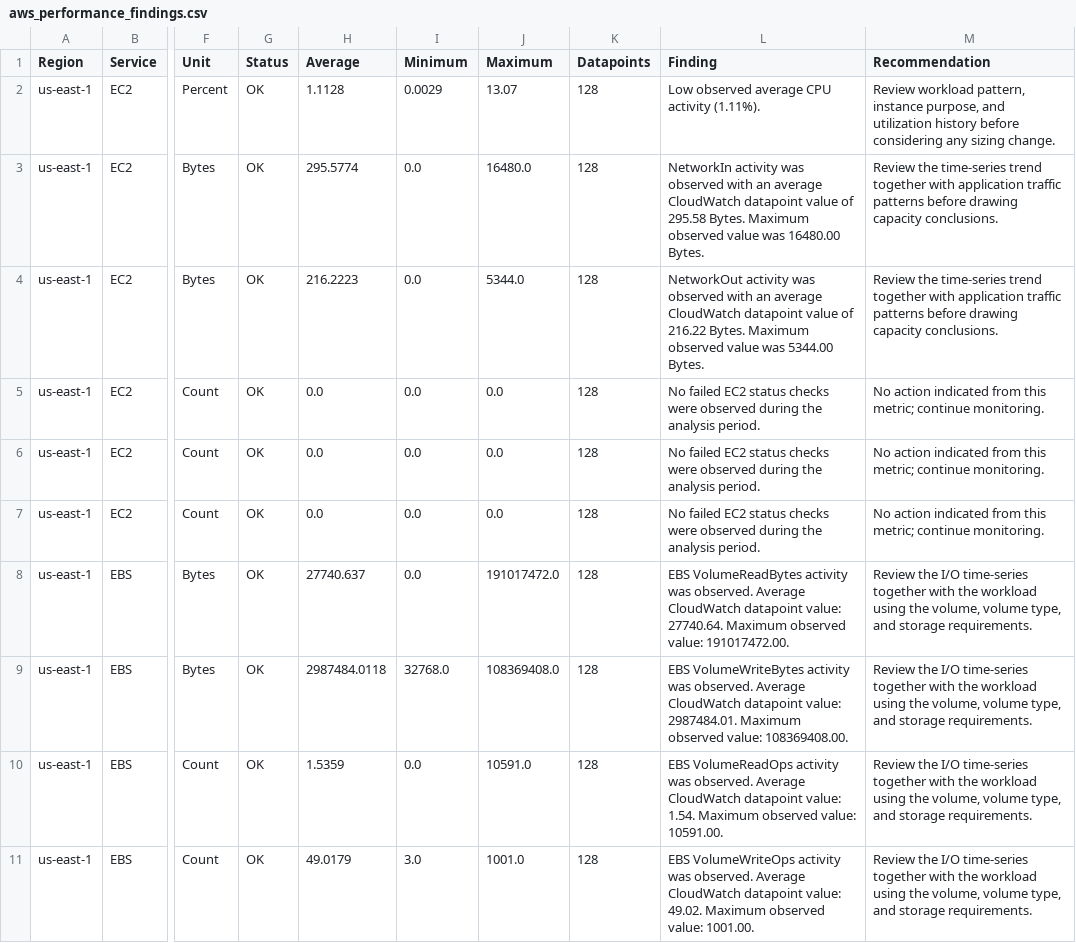
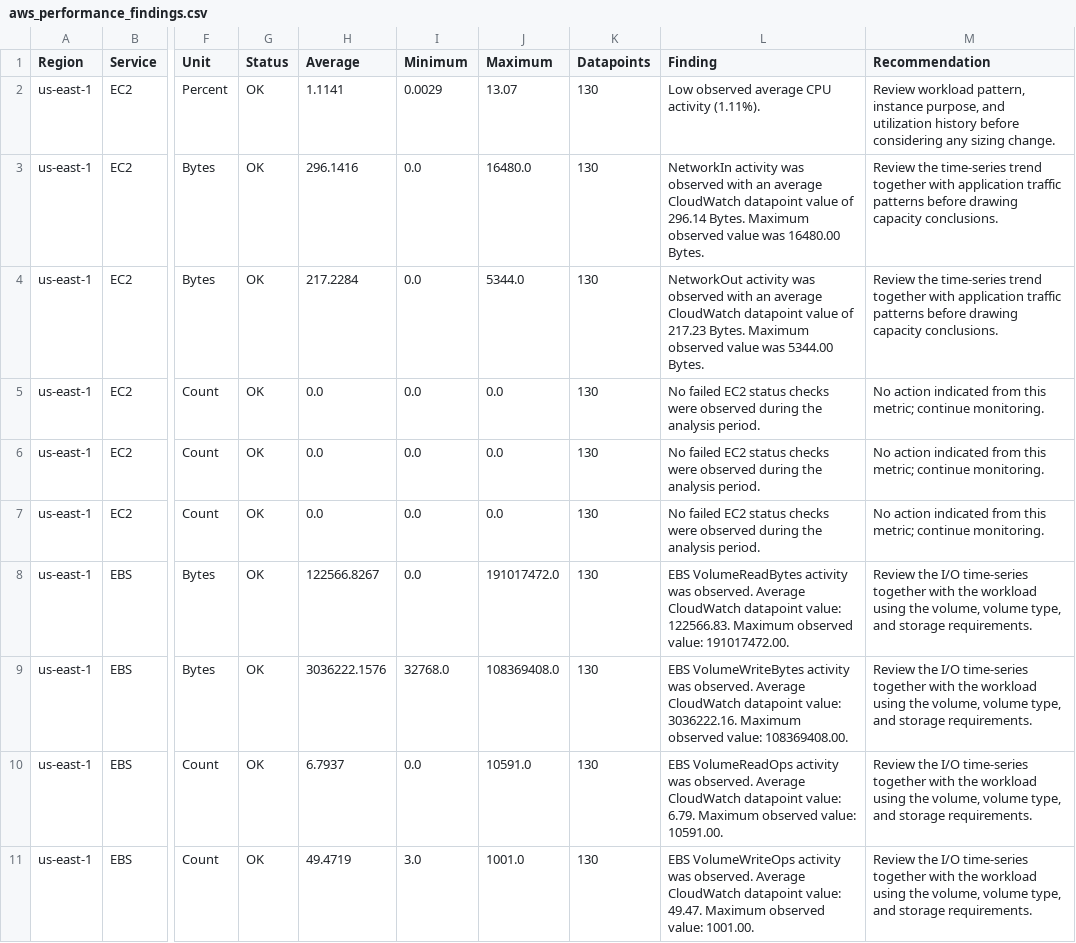
Before and after one commit to charanaryan/aws-report, a CSV file: data/aws_performance_findings.csv, drawn as a sheet; only a part is shown, gaps mark what is left out; the diff covers the shown part only; the diff names each change by its address in the sheet, - before the commit and + after, or states it on an @@ line.

```diff
--- a/data/aws_performance_findings.csv
+++ b/data/aws_performance_findings.csv
-H2 (Average): 1.1128
+H2 (Average): 1.1141
-K2:K11 (Datapoints): 128
+K2:K11 (Datapoints): 130
-H3 (Average): 295.5774
+H3 (Average): 296.1416
-L3 (Finding): …value of 295.58 Bytes. Maximum…
+L3 (Finding): …value of 296.14 Bytes. Maximum…
-H4 (Average): 216.2223
+H4 (Average): 217.2284
-L4 (Finding): …value of 216.22 Bytes. Maximum…
+L4 (Finding): …value of 217.23 Bytes. Maximum…
-H8 (Average): 27740.637
+H8 (Average): 122566.8267
-L8 (Finding): …datapoint value: 27740.64. Maximum observed…
+L8 (Finding): …datapoint value: 122566.83. Maximum observed…
-H9 (Average): 2987484.0118
+H9 (Average): 3036222.1576
-L9 (Finding): …datapoint value: 2987484.01. Maximum observed…
+L9 (Finding): …datapoint value: 3036222.16. Maximum observed…
-H10 (Average): 1.5359
+H10 (Average): 6.7937
-L10 (Finding): …datapoint value: 1.54. Maximum observed…
+L10 (Finding): …datapoint value: 6.79. Maximum observed…
-H11 (Average): 49.0179
+H11 (Average): 49.4719
-L11 (Finding): …datapoint value: 49.02. Maximum observed…
+L11 (Finding): …datapoint value: 49.47. Maximum observed…
```
Also changed, not shown: 48 edited cells elsewhere in this file, data/aws_performance_report.csv, 2 other files.
